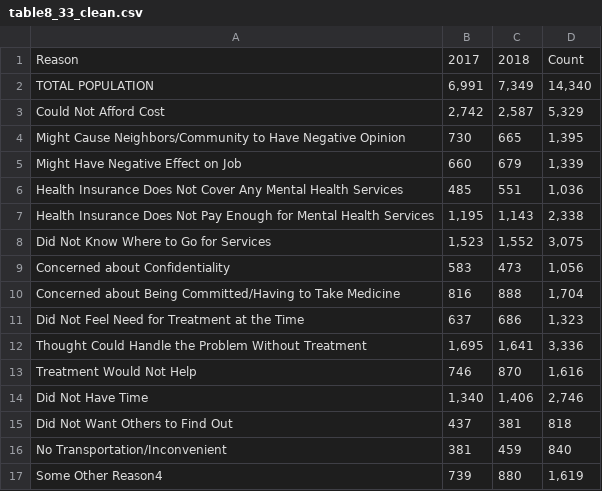
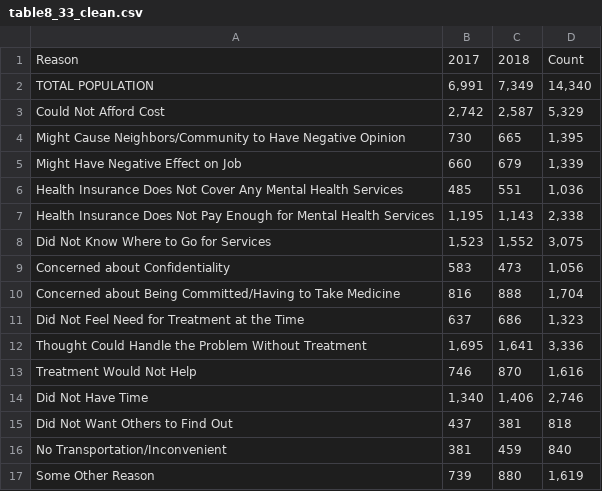
Before and after one commit to sonalichan/info478-group2, a CSV file: data/table8_33_clean.csv, drawn as a sheet.

Commit message:
completed reason-frequency graph

```diff
--- a/data/table8_33_clean.csv
+++ b/data/table8_33_clean.csv
@@ -16,2 +16,2 @@ Did Not Want Others to Find Out,437,381,818
 No Transportation/Inconvenient,381,459,840
-Some Other Reason4,739,880,"1,619"
+Some Other Reason,739,880,"1,619"
```
Also changed, not shown: 1 other file.
